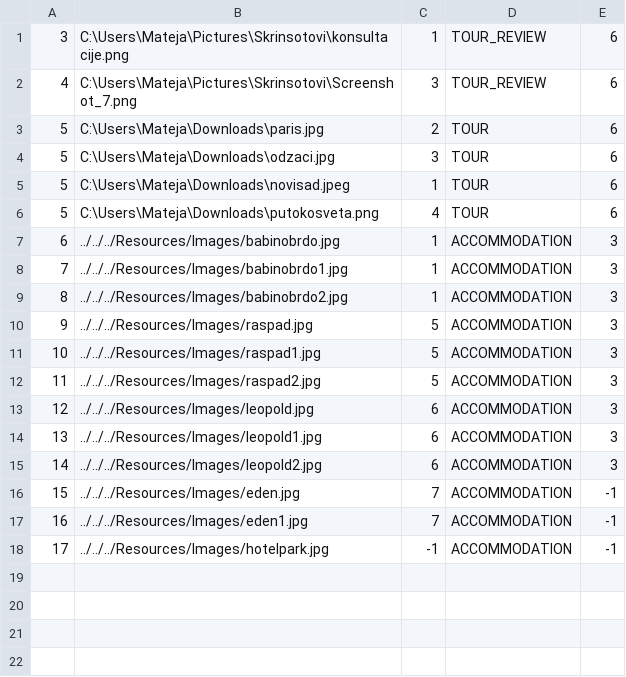
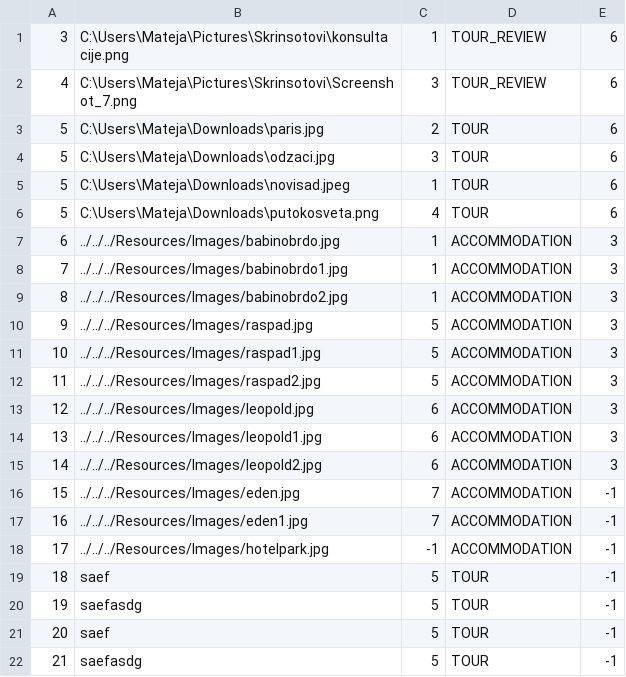
Before and after one commit to matejaaj/Booking, a CSV file: Resources/Data/images.csv, drawn as a sheet.

```diff
--- a/Resources/Data/images.csv
+++ b/Resources/Data/images.csv
@@ -18 +18,5 @@
 17|../../../Resources/Images/hotelpark.jpg|-1|ACCOMMODATION|-1
+18|saef|5|TOUR|-1
+19|saefasdg|5|TOUR|-1
+20|saef|5|TOUR|-1
+21|saefasdg|5|TOUR|-1
```
Also changed, not shown: Resources/Data/tourinstance.csv, Resources/Data/tours.csv, 10 other files.
